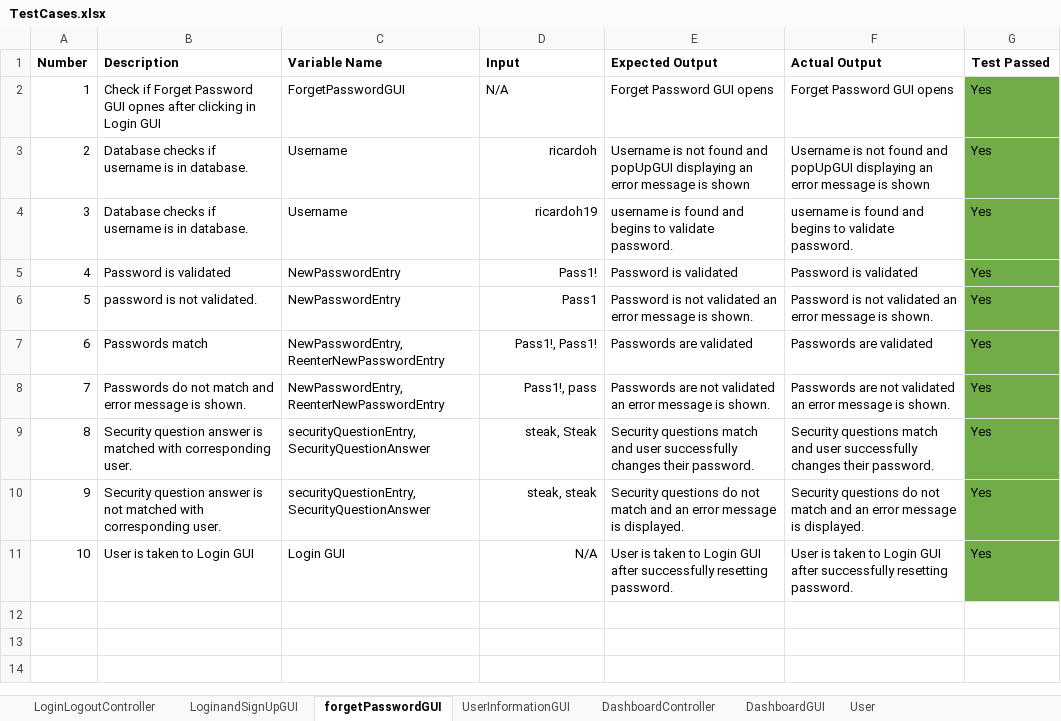
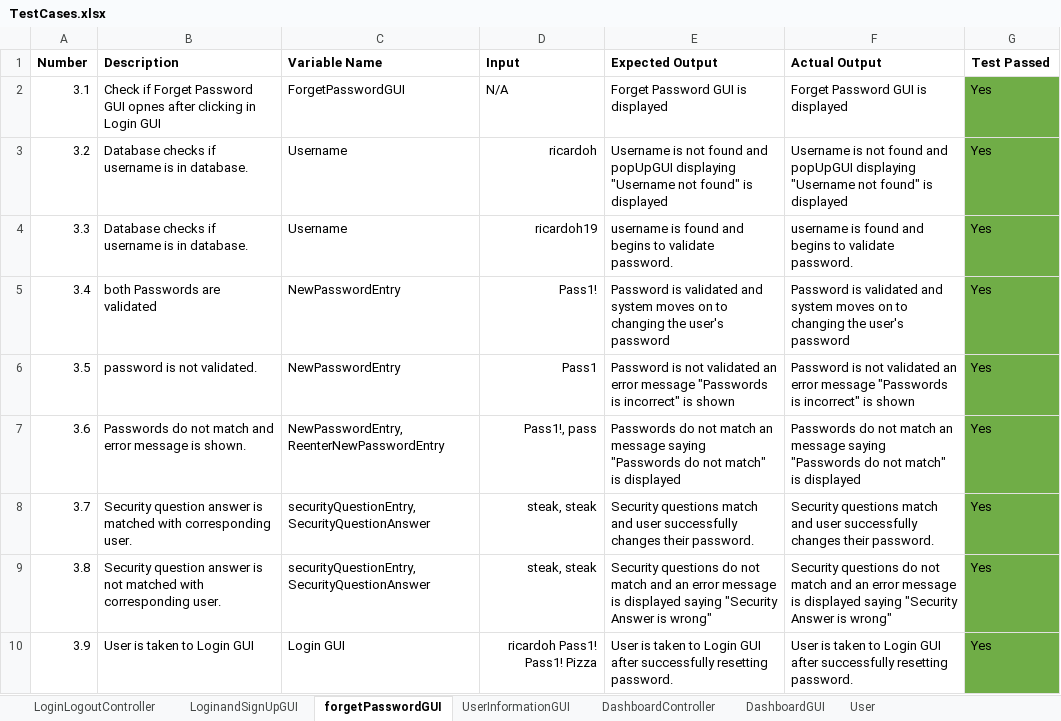
Before and after one commit to ricardoh19/Zyzzfit, an Excel workbook: TestCases/TestCases.xlsx, sheet forgetPasswordGUI, drawn as a sheet; values as stored, in another font and other column widths than the file's, no borders; removed rows and columns are numbered as before the commit, all else as after; the diff names each change by its address in the sheet, - before the commit and + after, or states it on an @@ line.

```diff
--- a/TestCases/TestCases.xlsx (sheet forgetPasswordGUI)
+++ b/TestCases/TestCases.xlsx (sheet forgetPasswordGUI)
-A2 (Number): 1
+A2 (Number): 3.1
-E2 (Expected Output): Forget Password GUI opens
+E2 (Expected Output): Forget Password GUI is displayed
-F2 (Actual Output): Forget Password GUI opens
+F2 (Actual Output): Forget Password GUI is displayed
-A3 (Number): 2
+A3 (Number): 3.2
-E3 (Expected Output): …popUpGUI displaying an error message is shown
+E3 (Expected Output): …popUpGUI displaying "Username not found" is displayed
-F3 (Actual Output): …popUpGUI displaying an error message is shown
+F3 (Actual Output): …popUpGUI displaying "Username not found" is displayed
-A4 (Number): 3
+A4 (Number): 3.3
-A5 (Number): 4
+A5 (Number): 3.4
-B5 (Description): Password is validated
+B5 (Description): both Passwords are validated
-E5 (Expected Output): …is validated
+E5 (Expected Output): …is validated and system moves on to changing the user's password
-F5 (Actual Output): …is validated
+F5 (Actual Output): …is validated and system moves on to changing the user's password
-A6 (Number): 5
+A6 (Number): 3.5
-E6 (Expected Output): …error message is shown.
+E6 (Expected Output): …error message "Passwords is incorrect" is shown
-F6 (Actual Output): …error message is shown.
+F6 (Actual Output): …error message "Passwords is incorrect" is shown
-row 7: 6 | Passwords match | NewPasswordEntry, ReenterNewPasswordEntry | Pass1!, Pass1! | Passwords are validated | Passwords are validated | Yes
-A7 (Number): 7
+A7 (Number): 3.6
-E7 (Expected Output): Passwords are not validated an error message is shown.
+E7 (Expected Output): Passwords do not match an message saying "Passwords do not match" is displayed
-F7 (Actual Output): Passwords are not validated an error message is shown.
+F7 (Actual Output): Passwords do not match an message saying "Passwords do not match" is displayed
-A8 (Number): 8
+A8 (Number): 3.7
-D8 (Input): steak, Steak
+D8 (Input): steak, steak
-A9 (Number): 9
+A9 (Number): 3.8
-E9 (Expected Output): …message is displayed.
+E9 (Expected Output): …message is displayed saying "Security Answer is wrong"
-F9 (Actual Output): …message is displayed.
+F9 (Actual Output): …message is displayed saying "Security Answer is wrong"
-A10 (Number): 10
+A10 (Number): 3.9
-D10 (Input): N/A
+D10 (Input): ricardoh Pass1! Pass1! Pizza
```
Also changed, not shown: sheet DashboardGUI, sheet DashboardController, sheet LoginLogoutController, sheet User, sheet UserInformationGUI, sheet LoginandSignUpGUI.
